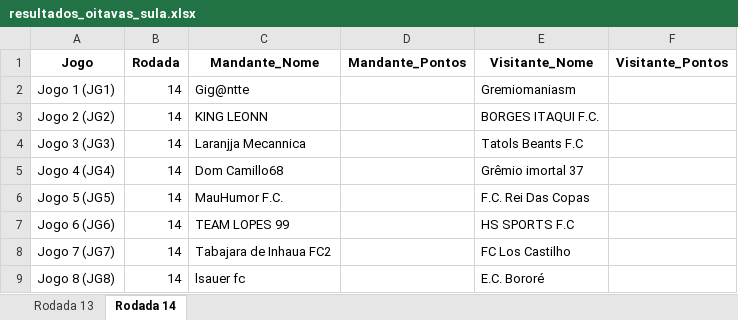
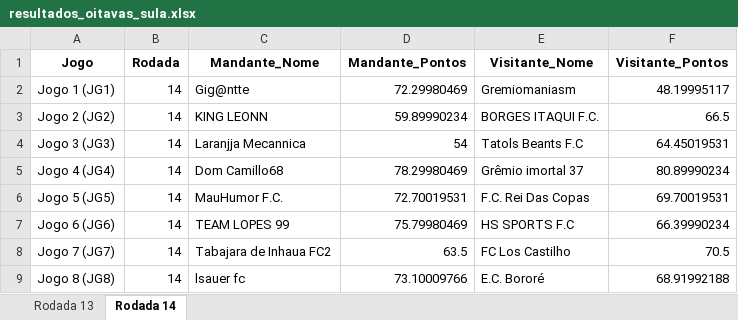
Before and after one commit to FernandoBC23/cartola_fbc, an Excel workbook: sulamericana/datasets_sula/resultados_oitavas_sula.xlsx, sheet Rodada 14, drawn as a sheet; values as stored, in another font and other column widths than the file's, no borders; the diff names each change by its address in the sheet, - before the commit and + after, or states it on an @@ line.

```diff
--- a/sulamericana/datasets_sula/resultados_oitavas_sula.xlsx (sheet Rodada 14)
+++ b/sulamericana/datasets_sula/resultados_oitavas_sula.xlsx (sheet Rodada 14)
-D2 (Mandante_Pontos): (empty)
+D2 (Mandante_Pontos): 72.29980469
-F2 (Visitante_Pontos): (empty)
+F2 (Visitante_Pontos): 48.19995117
-D3 (Mandante_Pontos): (empty)
+D3 (Mandante_Pontos): 59.89990234
-F3 (Visitante_Pontos): (empty)
+F3 (Visitante_Pontos): 66.5
-D4 (Mandante_Pontos): (empty)
+D4 (Mandante_Pontos): 54
-F4 (Visitante_Pontos): (empty)
+F4 (Visitante_Pontos): 64.45019531
-D5 (Mandante_Pontos): (empty)
+D5 (Mandante_Pontos): 78.29980469
-F5 (Visitante_Pontos): (empty)
+F5 (Visitante_Pontos): 80.89990234
-D6 (Mandante_Pontos): (empty)
+D6 (Mandante_Pontos): 72.70019531
-F6 (Visitante_Pontos): (empty)
+F6 (Visitante_Pontos): 69.70019531
-D7 (Mandante_Pontos): (empty)
+D7 (Mandante_Pontos): 75.79980469
-F7 (Visitante_Pontos): (empty)
+F7 (Visitante_Pontos): 66.39990234
-D8 (Mandante_Pontos): (empty)
+D8 (Mandante_Pontos): 63.5
-F8 (Visitante_Pontos): (empty)
+F8 (Visitante_Pontos): 70.5
-D9 (Mandante_Pontos): (empty)
+D9 (Mandante_Pontos): 73.10009766
-F9 (Visitante_Pontos): (empty)
+F9 (Visitante_Pontos): 68.91992188
```
Also changed, not shown: libertadores/datasets_liberta/classificados_fase_3.xlsx, libertadores/datasets_liberta/resultados_fase_3.xlsx, 35 other files.
